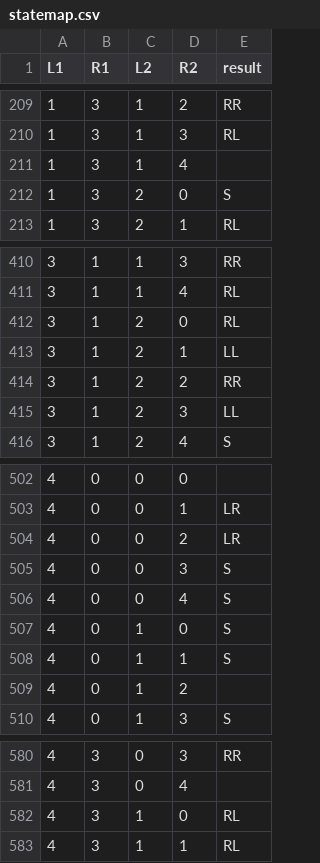
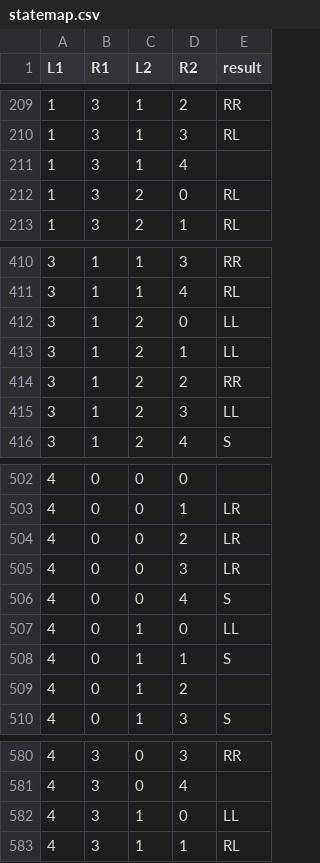
Before and after one commit to mattinmir/Chopsticks, a CSV file: statemap.csv, drawn as a sheet; only a part is shown, gaps mark what is left out.

Commit message:
updated statemap

```diff
--- a/statemap.csv
+++ b/statemap.csv
@@ -211,3 +211,3 @@
 "1","3","1","4",""
-"1","3","2","0","S"
+"1","3","2","0","RL"
 "1","3","2","1","RL"
@@ -411,3 +411,3 @@
 "3","1","1","4","RL"
-"3","1","2","0","RL"
+"3","1","2","0","LL"
 "3","1","2","1","LL"
@@ -504,5 +504,5 @@
 "4","0","0","2","LR"
-"4","0","0","3","S"
+"4","0","0","3","LR"
 "4","0","0","4","S"
-"4","0","1","0","S"
+"4","0","1","0","LL"
 "4","0","1","1","S"
@@ -581,3 +581,3 @@
 "4","3","0","4",""
-"4","3","1","0","RL"
+"4","3","1","0","LL"
 "4","3","1","1","RL"
```
Also changed, not shown: 3 other files.
